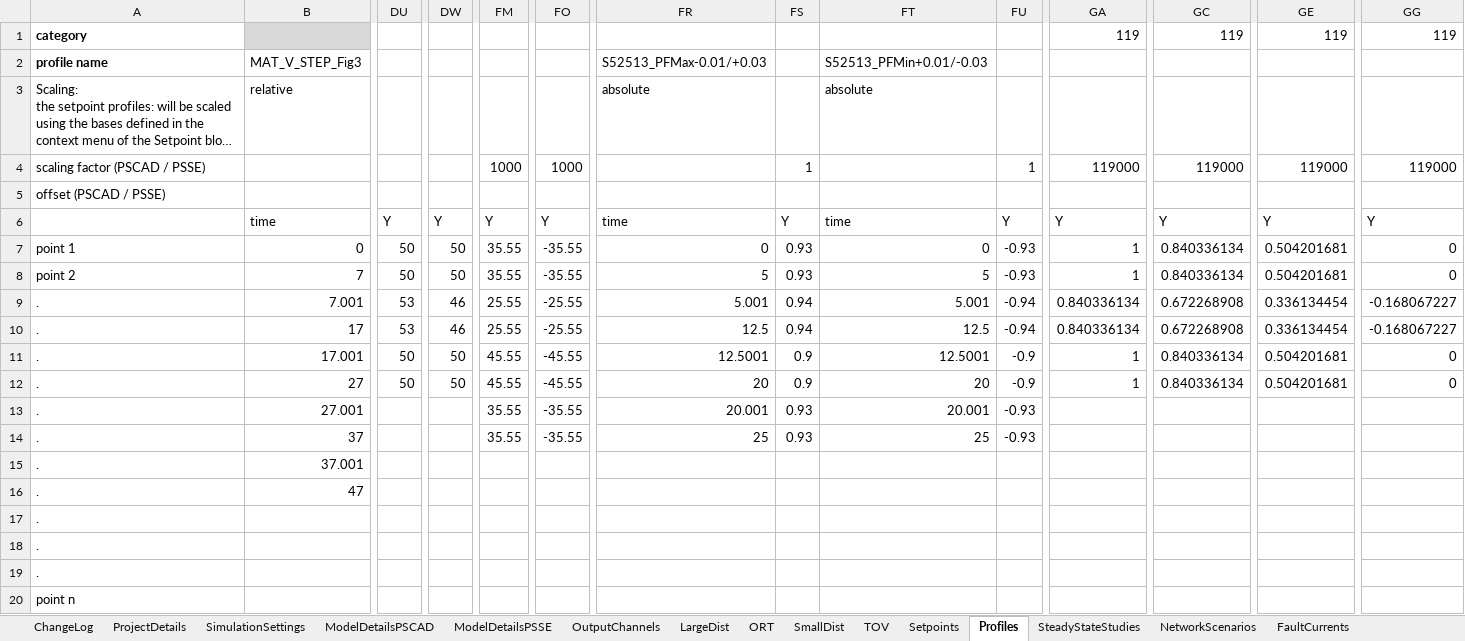
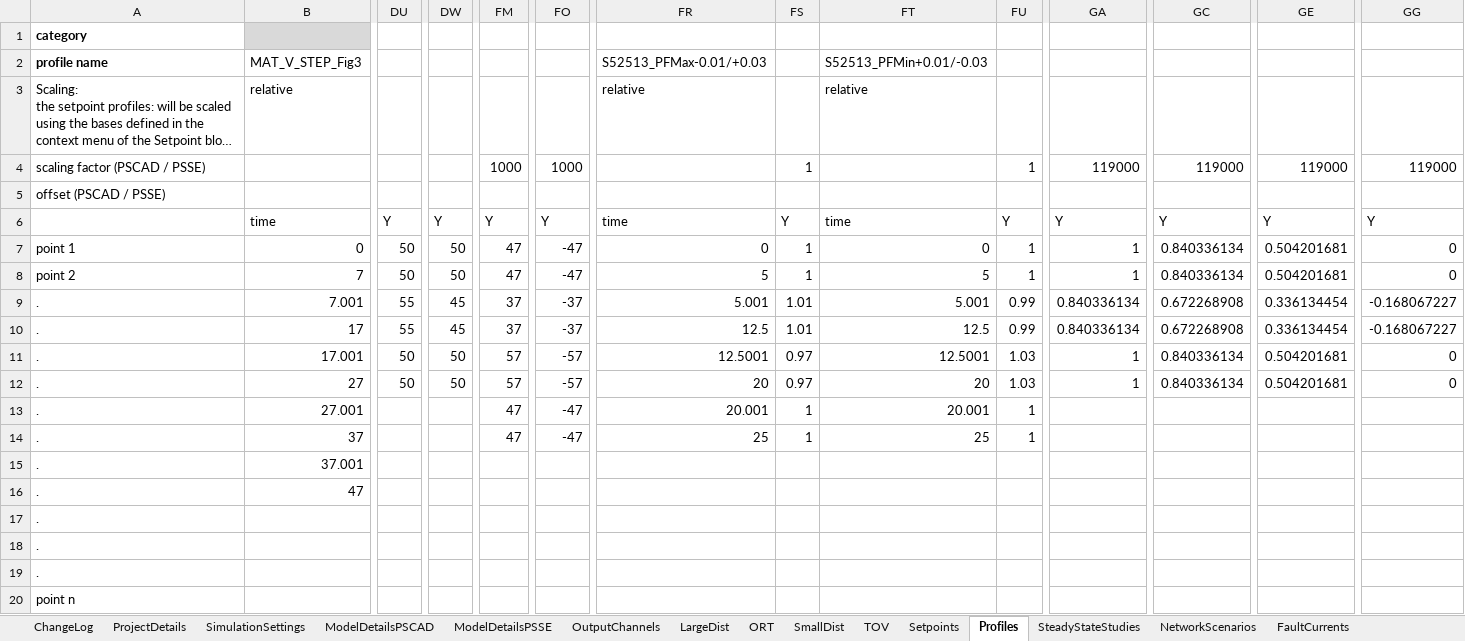
Before and after one commit to Mojtaba-jabbarii/HorshamLatest, an Excel workbook: test_scenario_definitions/ss/20240403_HSFBESS_TESTINFO_V1.xlsx, sheet Profiles, drawn as a sheet; only a part is shown, gaps mark what is left out; long unchanged cells end in …; values as stored, in another font and other column widths than the file's, no borders; 1 other sheet too large or unreadable and not compared; removed rows and columns are numbered as before the commit, all else as after; rows hold the shown columns only; the diff names each change by its address in the sheet, - before the commit and + after, or states it on an @@ line.

```diff
--- a/test_scenario_definitions/ss/20240403_HSFBESS_TESTINFO_V1.xlsx (sheet Profiles)
+++ b/test_scenario_definitions/ss/20240403_HSFBESS_TESTINFO_V1.xlsx (sheet Profiles)
-row 1: category |  |  |  |  |  |  |  |  |  | 119 | 119 | 119 | 119
+row 1: category
-FR3: absolute
+FR3: relative
-FT3: absolute
+FT3: relative
-FM7:FM8: 35.55
+FM7:FM8: 47
-FO7:FO8: -35.55
+FO7:FO8: -47
-FS7:FS8: 0.93
+FS7:FS8: 1
-FU7:FU8: -0.93
+FU7:FU8: 1
-DU9:DU10: 53
+DU9:DU10: 55
-DW9:DW10: 46
+DW9:DW10: 45
-FM9:FM10: 25.55
+FM9:FM10: 37
-FO9:FO10: -25.55
+FO9:FO10: -37
-FS9:FS10: 0.94
+FS9:FS10: 1.01
-FU9:FU10: -0.94
+FU9:FU10: 0.99
-FM11:FM12: 45.55
+FM11:FM12: 57
-FO11:FO12: -45.55
+FO11:FO12: -57
-FS11:FS12: 0.9
+FS11:FS12: 0.97
-FU11:FU12: -0.9
+FU11:FU12: 1.03
-FM13:FM14: 35.55
+FM13:FM14: 47
-FO13:FO14: -35.55
+FO13:FO14: -47
-FS13:FS14: 0.93
+FS13:FS14: 1
-FU13:FU14: -0.93
+FU13:FU14: 1
```
Also changed, not shown: sheet SmallDist, sheet LargeDist, formulas that keep their value, test_scenario_definitions/20240403_HSFBESS_TESTINFO_V1.xlsx, 16 other files.
